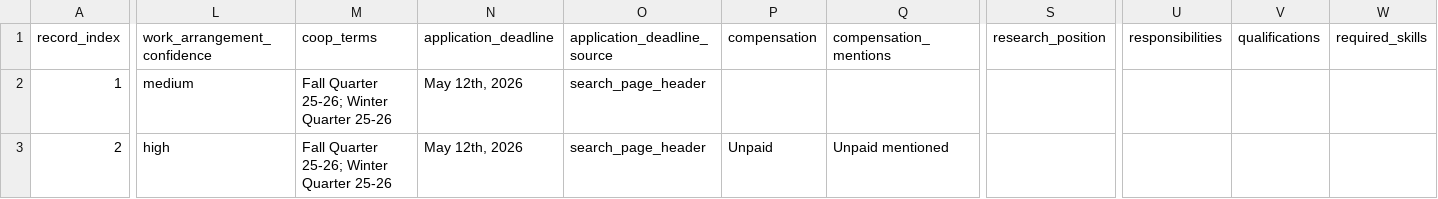
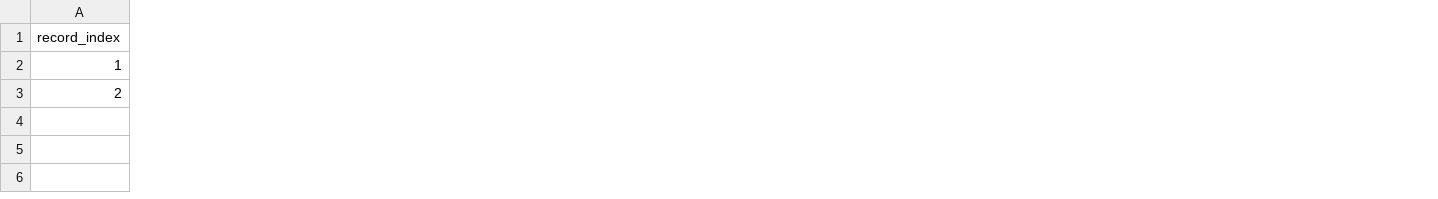
Before and after one commit to nishxpatel/drexel-coop-parser, a CSV file: public/data/jobs.csv, drawn as a sheet; only a part is shown, gaps mark what is left out; the diff covers the shown part only; the diff names each change by its address in the sheet, - before the commit and + after, or states it on an @@ line.

Commit message:
Simplify search result dashboard fields

```diff
--- a/public/data/jobs.csv
+++ b/public/data/jobs.csv
-column L (work_arrangement_confidence), rows 2-3: medium | high
-column M (coop_terms), rows 2-3: Fall Quarter 25-26; Winter Quarter 25-26 | Fall Quarter 25-26; Winter Quarter 25-26
-column N (application_deadline), rows 2-3: May 12th, 2026 | May 12th, 2026
-column O (application_deadline_source), rows 2-3: search_page_header | search_page_header
-column P (compensation), row 3: Unpaid
-column Q (compensation_mentions), row 3: Unpaid mentioned
-column S (research_position), empty
-column U (responsibilities), empty
-column V (qualifications), empty
-column W (required_skills), empty
```
Also changed, not shown: 3 removed columns and 5 edited cells elsewhere in this file, 10 other files.
